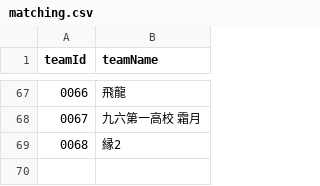
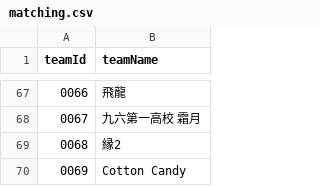
Before and after one commit to volleyballvrc-tech/volleyballvrc.github.io, a CSV file: matching.csv, drawn as a sheet; only a part is shown, gaps mark what is left out.

Commit message:
Update matching.csv

```diff
--- a/matching.csv
+++ b/matching.csv
@@ -69 +69,2 @@ teamId,teamName
 0068,縁2
+0069,Cotton Candy
```
